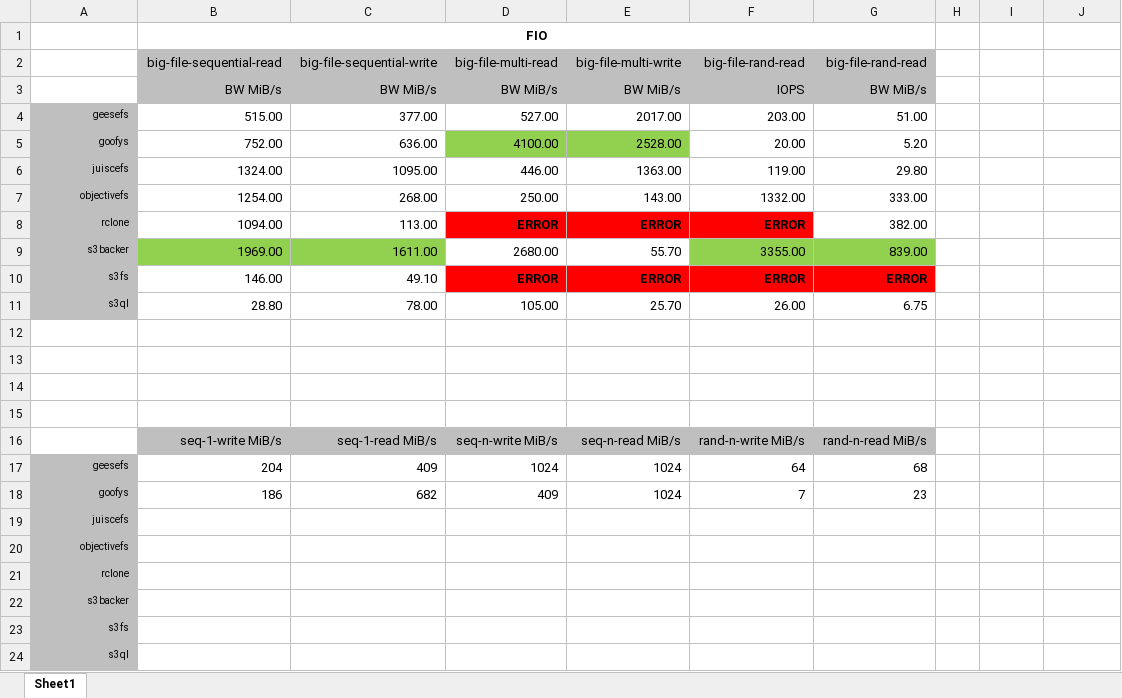
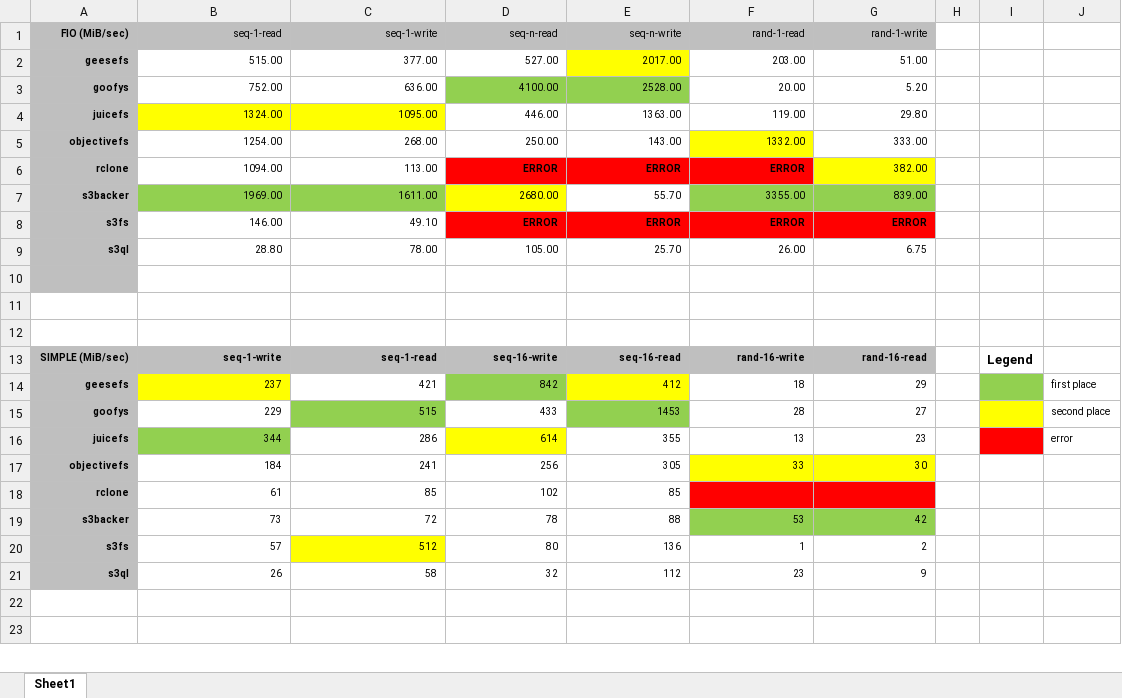
Before and after one commit to nsdf-fabric/nsdf-fuse, an Excel workbook: excel/benchmark.xlsx, sheet Sheet1, drawn as a sheet; only a part is shown; values as stored, in another font and other column widths than the file's, no borders; removed rows and columns are numbered as before the commit, all else as after; the diff covers the shown part only; the diff names each change by its address in the sheet, - before the commit and + after, or states it on an @@ line.

Commit message:
Updating excel files

```diff
--- a/excel/benchmark.xlsx (sheet Sheet1)
+++ b/excel/benchmark.xlsx (sheet Sheet1)
-row 1:  | FIO
-row 2:  | big-file-sequential-read | big-file-sequential-write | big-file-multi-read | big-file-multi-write | big-file-rand-read | big-file-rand-read
-row 3:  | BW MiB/s | BW MiB/s | BW MiB/s | BW MiB/s | IOPS | BW MiB/s
+row 1: FIO (MiB/sec) | seq-1-read | seq-1-write | seq-n-read | seq-n-write | rand-1-read | rand-1-write
-A2:A9 bold: off
+A2:A9 bold: on
@@ B2:G9 text size: smaller @@
-E2 fill: none
+E2 fill: #FFFF00
-A4: juiscefs
+A4: juicefs
-B4:C4 fill: none
+B4:C4 fill: #FFFF00
-F5 fill: none
+F5 fill: #FFFF00
-G6 fill: none
+G6 fill: #FFFF00
-D7 fill: none
+D7 fill: #FFFF00
-A10 fill: none
+A10 fill: #BFBFBF
+row 13: SIMPLE (MiB/sec) | seq-1-write | seq-1-read | seq-16-write | seq-16-read | rand-16-write | rand-16-read |  | Legend
+row 14: geesefs | 237 | 421 | 842 | 412 | 18 | 29 |  |  | first place
+row 15: goofys | 229 | 515 | 433 | 1453 | 28 | 27 |  |  | second place
+row 16: juicefs | 344 | 286 | 614 | 355 | 13 | 23 |  |  | error
+row 17: objectivefs | 184 | 241 | 256 | 305 | 33 | 30
+row 18: rclone | 61 | 85 | 102 | 85
+row 19: s3backer | 73 | 72 | 78 | 88 | 53 | 42
+row 20: s3fs | 57 | 512 | 80 | 136 | 1 | 2
+row 21: s3ql | 26 | 58 | 32 | 112 | 23 | 9
-row 23:  | seq-1-write MiB/s | seq-1-read MiB/s | seq-n-write MiB/s | seq-n-read MiB/s | rand-n-write MiB/s | rand-n-read MiB/s
+row 23: (empty)
-B23:G23 fill: #BFBFBF
+B23:G23 fill: none
-row 17: geesefs | 204 | 409 | 1024 | 1024 | 64 | 68
-row 18: goofys | 186 | 682 | 409 | 1024 | 7 | 23
-row 19: juiscefs
-row 20: objectivefs
-row 21: rclone
-row 22: s3backer
-row 23: s3fs
-row 24: s3ql
```
Also changed, not shown: 9 added rows elsewhere in this sheet.
